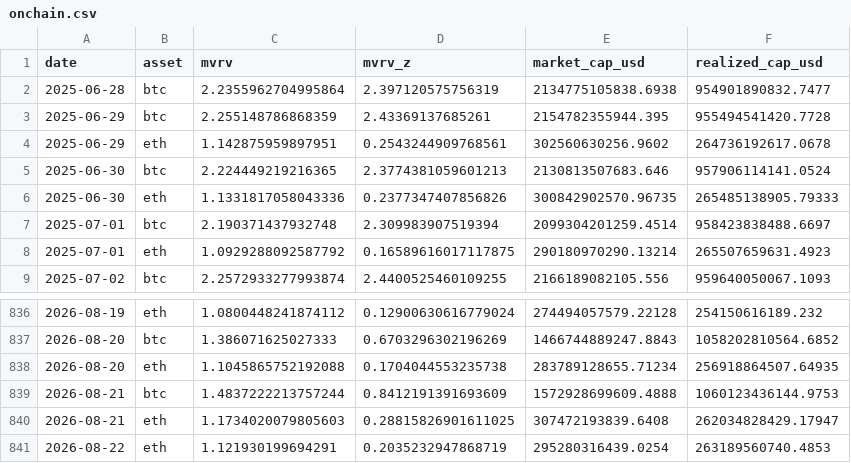
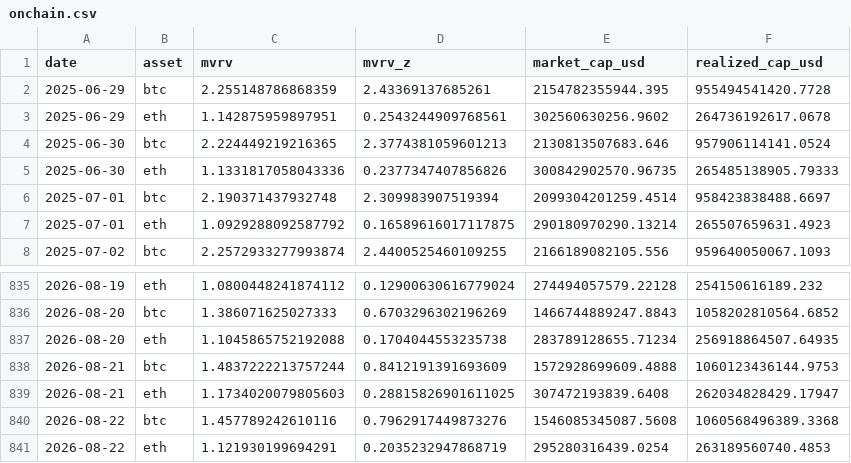
Before and after one commit to sanderdayan1982/cslc-pipeline, a CSV file: data/onchain.csv, drawn as a sheet; only a part is shown, gaps mark what is left out.

```diff
--- a/data/onchain.csv
+++ b/data/onchain.csv
@@ -1,3 +1,2 @@
 date,asset,mvrv,mvrv_z,market_cap_usd,realized_cap_usd
-2025-06-28,btc,2.2355962704995864,2.397120575756319,2134775105838.6938,954901890832.7477
 2025-06-29,btc,2.255148786868359,2.43369137685261,2154782355944.395,955494541420.7728
@@ -840,2 +839,3 @@ date,asset,mvrv,mvrv_z,market_cap_usd,realized_cap_usd
 2026-08-21,eth,1.1734020079805603,0.28815826901611025,307472193839.6408,262034828429.17947
+2026-08-22,btc,1.457789242610116,0.7962917449873276,1546085345087.5608,1060568496389.3368
 2026-08-22,eth,1.121930199694291,0.2035232947868719,295280316439.0254,263189560740.4853
```
Also changed, not shown: data/funding_oi.csv, data/stablecoins.csv.
